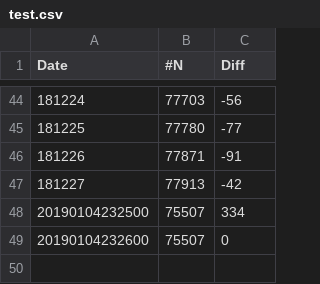
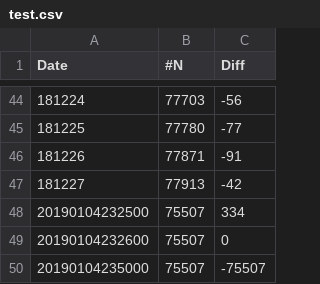
Before and after one commit to ngk45/ngk45.github.io, a CSV file: test.csv, drawn as a sheet; only a part is shown, gaps mark what is left out; the diff names each change by its address in the sheet, - before the commit and + after, or states it on an @@ line.

Commit message:
update_CSV

```diff
--- a/test.csv
+++ b/test.csv
+row 50: 20190104235000 | 75507 | -75507
```
